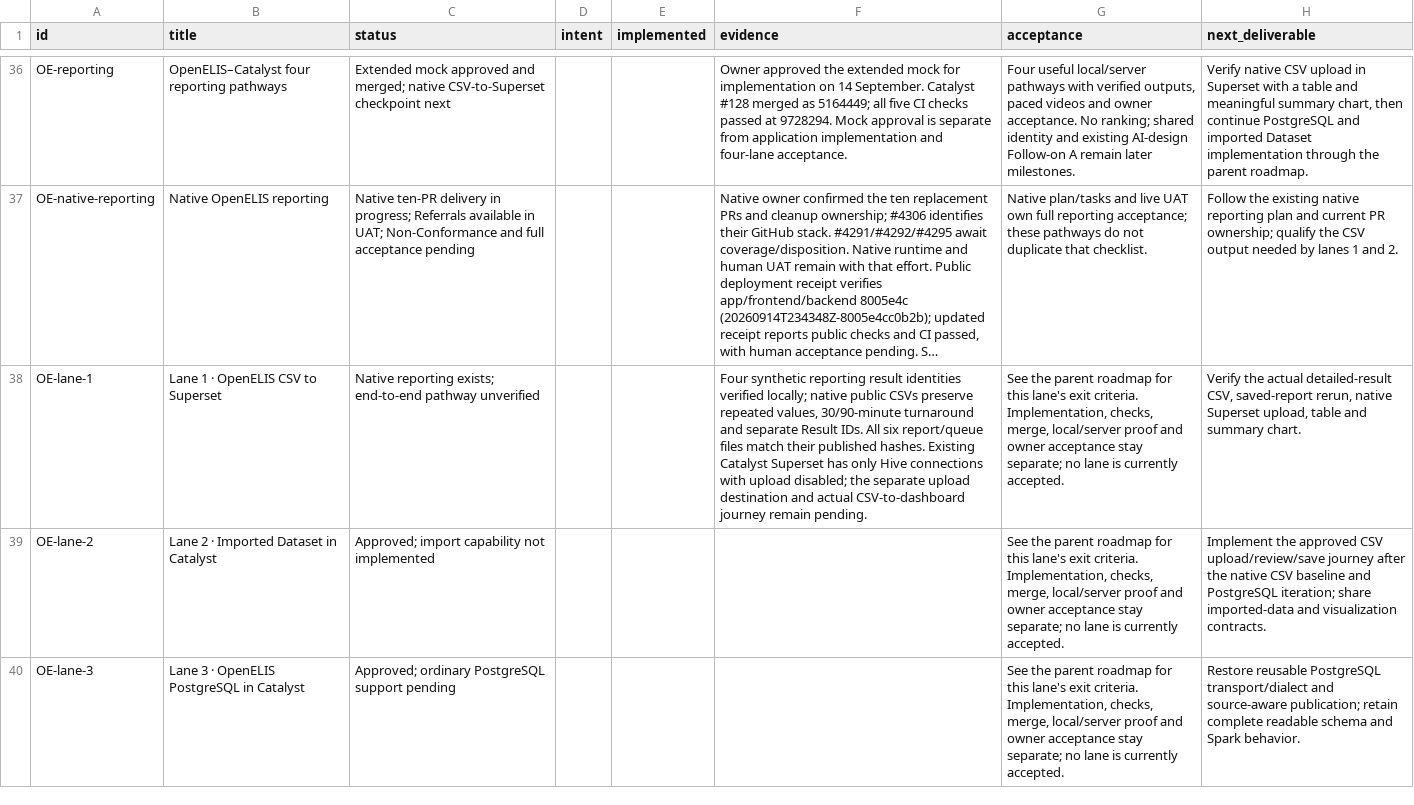
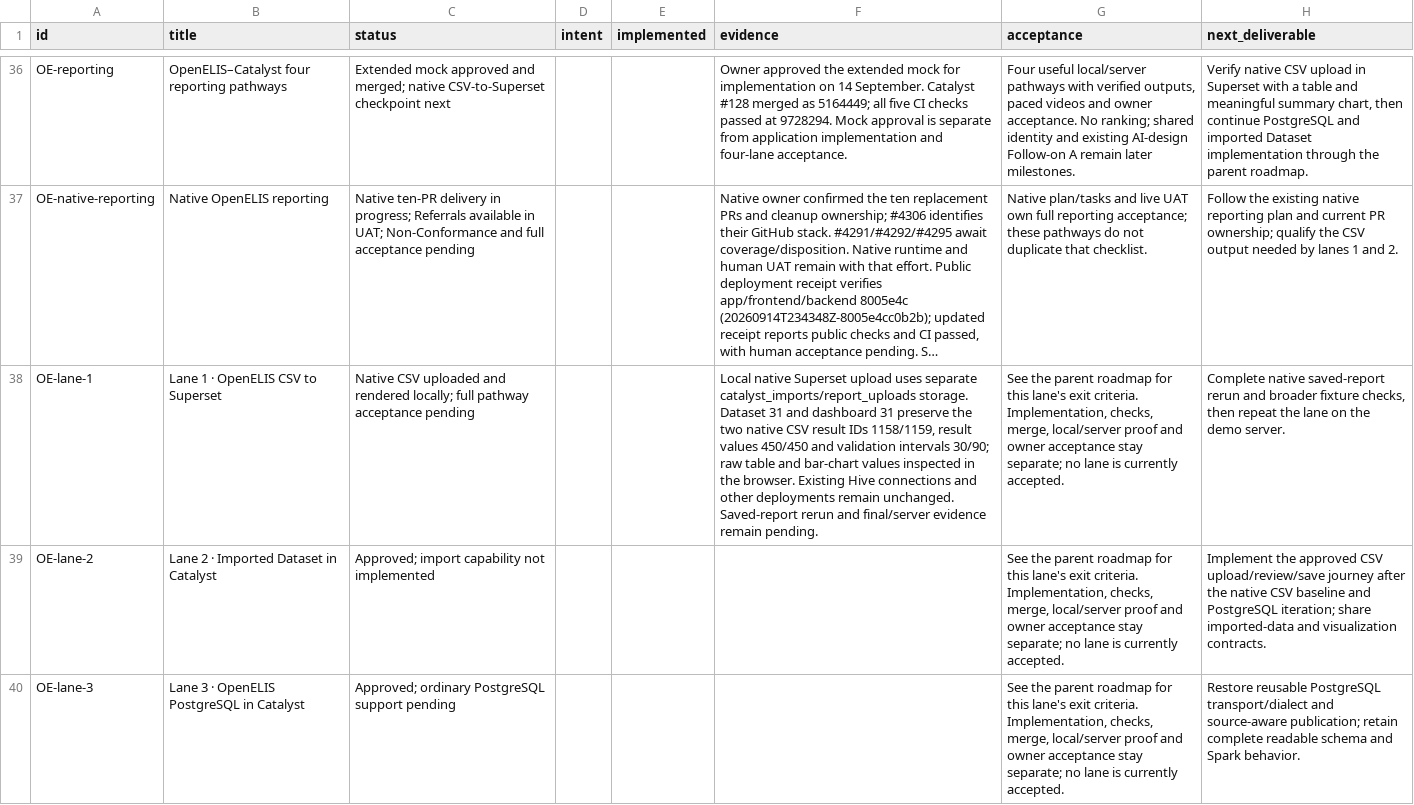
Before and after one commit to pmanko/clinical-ai-validation-harness, a CSV file: specs/artifacts/project-status/exports/efforts.csv, drawn as a sheet; only a part is shown, gaps mark what is left out; long unchanged cells end in …; the diff names each change by its address in the sheet, - before the commit and + after, or states it on an @@ line.

Commit message:
docs: record native CSV to Superset local baseline

```diff
--- a/specs/artifacts/project-status/exports/efforts.csv
+++ b/specs/artifacts/project-status/exports/efforts.csv
-C38 (status): Native reporting exists; end-to-end pathway unverified
+C38 (status): Native CSV uploaded and rendered locally; full pathway acceptance pending
-F38 (evidence): Four synthetic reporting result identities verified locally; native public CSVs preserve repeated values, 30/90-minute turnaround and separate Result IDs. All six report/queue files match their published hashes. Existing Catalyst Superset has only Hive connections with upload disabled; the separate upload destination and actual CSV-to-dashboard journey remain pending.
+F38 (evidence): Local native Superset upload uses separate catalyst_imports/report_uploads storage. Dataset 31 and dashboard 31 preserve the two native CSV result IDs 1158/1159, result values 450/450 and validation intervals 30/90; raw table and bar-chart values inspected in the browser. Existing Hive connections and other deployments remain unchanged. Saved-report rerun and final/server evidence remain pending.
-H38 (next_deliverable): Verify the actual detailed-result CSV, saved-report rerun, native Superset upload, table and summary chart.
+H38 (next_deliverable): Complete native saved-report rerun and broader fixture checks, then repeat the lane on the demo server.
```
Also changed, not shown: 5 other files.
